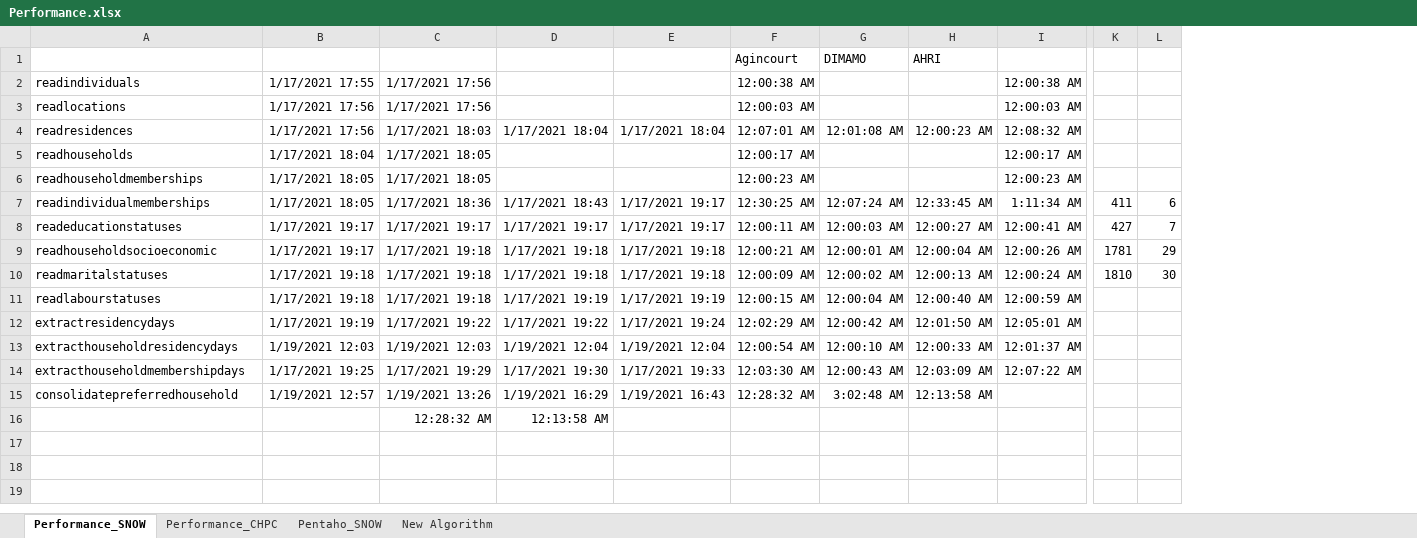
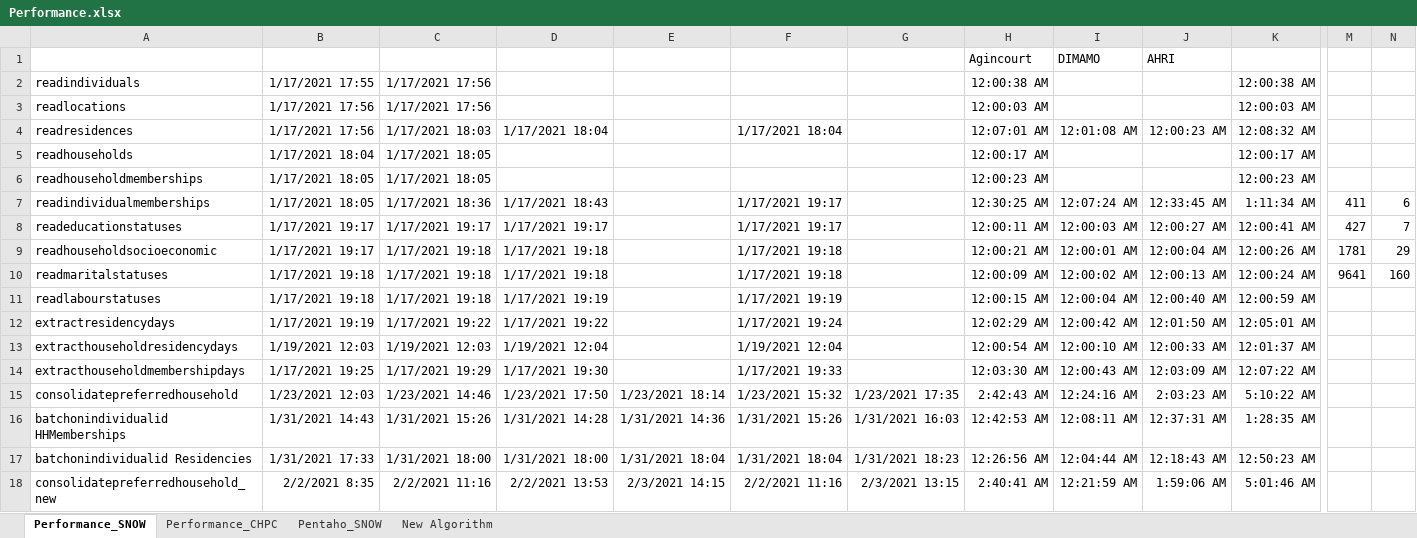
Before and after one commit to SAPRIN-MRC/SaprinJulia, an Excel workbook: src/Performance.xlsx, sheet Performance_SNOW, drawn as a sheet; only a part is shown, gaps mark what is left out; values as stored, in another font and other column widths than the file's, no borders; removed rows and columns are numbered as before the commit, all else as after; rows hold the shown columns only; the diff covers the shown part only; the diff names each change by its address in the sheet, - before the commit and + after, or states it on an @@ line.

```diff
--- a/src/Performance.xlsx (sheet Performance_SNOW)
+++ b/src/Performance.xlsx (sheet Performance_SNOW)
+column E, row 15: 1/23/2021 18:14
+column G, row 15: 1/23/2021 17:35
-M10: 1810
+M10: 9641
-N10: 30
+N10: 160
-B15: 1/19/2021 12:57
+B15: 1/23/2021 12:03
-C15: 1/19/2021 13:26
+C15: 1/23/2021 14:46
-D15: 1/19/2021 16:29
+D15: 1/23/2021 17:50
-F15: 1/19/2021 16:43
+F15: 1/23/2021 15:32
-H15: 12:28:32 AM
+H15: 2:42:43 AM
-I15: 3:02:48 AM
+I15: 12:24:16 AM
-J15: 12:13:58 AM
+J15: 2:03:23 AM
-K15: (empty)
+K15: 5:10:22 AM
-row 16:  |  | 12:28:32 AM | 12:13:58 AM
+row 16: batchonindividualid HHMemberships | 1/31/2021 14:43 | 1/31/2021 15:26 | 1/31/2021 14:28 | 1/31/2021 14:36 | 1/31/2021 15:26 | 1/31/2021 16:03 | 12:42:53 AM | 12:08:11 AM | 12:37:31 AM | 1:28:35 AM
+row 17: batchonindividualid Residencies | 1/31/2021 17:33 | 1/31/2021 18:00 | 1/31/2021 18:00 | 1/31/2021 18:04 | 1/31/2021 18:04 | 1/31/2021 18:23 | 12:26:56 AM | 12:04:44 AM | 12:18:43 AM | 12:50:23 AM
+row 18: consolidatepreferredhousehold_new | 2/2/2021 8:35 | 2/2/2021 11:16 | 2/2/2021 13:53 | 2/3/2021 14:15 | 2/2/2021 11:16 | 2/3/2021 13:15 | 2:40:41 AM | 12:21:59 AM | 1:59:06 AM | 5:01:46 AM
```
Also changed, not shown: 1 edited cell elsewhere in this sheet, sheet Performance_CHPC, formulas that keep their value, 12 other files.
